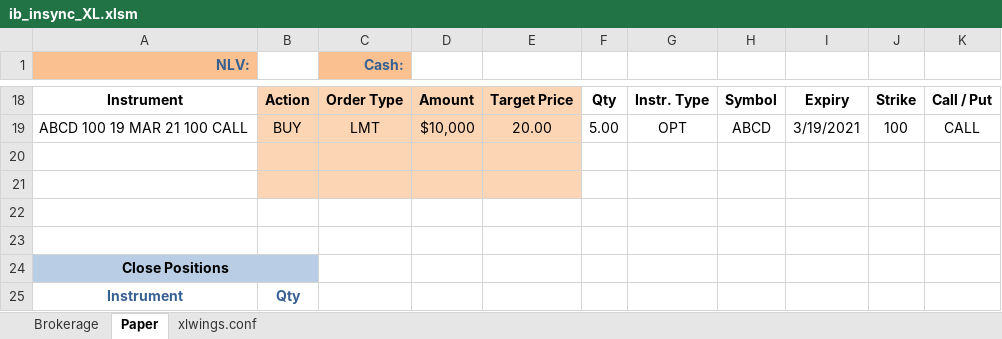
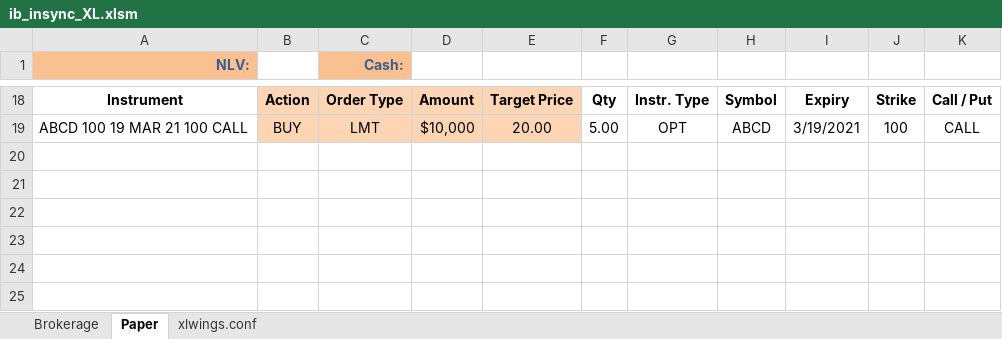
Before and after one commit to rmalh/ib_insync_XL, an Excel workbook: ib_insync_XL.xlsm, sheet Paper, drawn as a sheet; only a part is shown, gaps mark what is left out; values as stored, in another font and other column widths than the file's, no borders; charts and pictures and conditional formats and table styles not drawn; the diff names each change by its address in the sheet, - before the commit and + after, or states it on an @@ line.

```diff
--- a/ib_insync_XL.xlsm (sheet Paper)
+++ b/ib_insync_XL.xlsm (sheet Paper)
-row 20: (empty)
-row 21: (empty)
-row 22: (empty)
-row 23: (empty)
-row 24: Close Positions
-row 25: Instrument | Qty
```
Also changed, not shown: sheet Brokerage, formulas that keep their value, charts or pictures.
